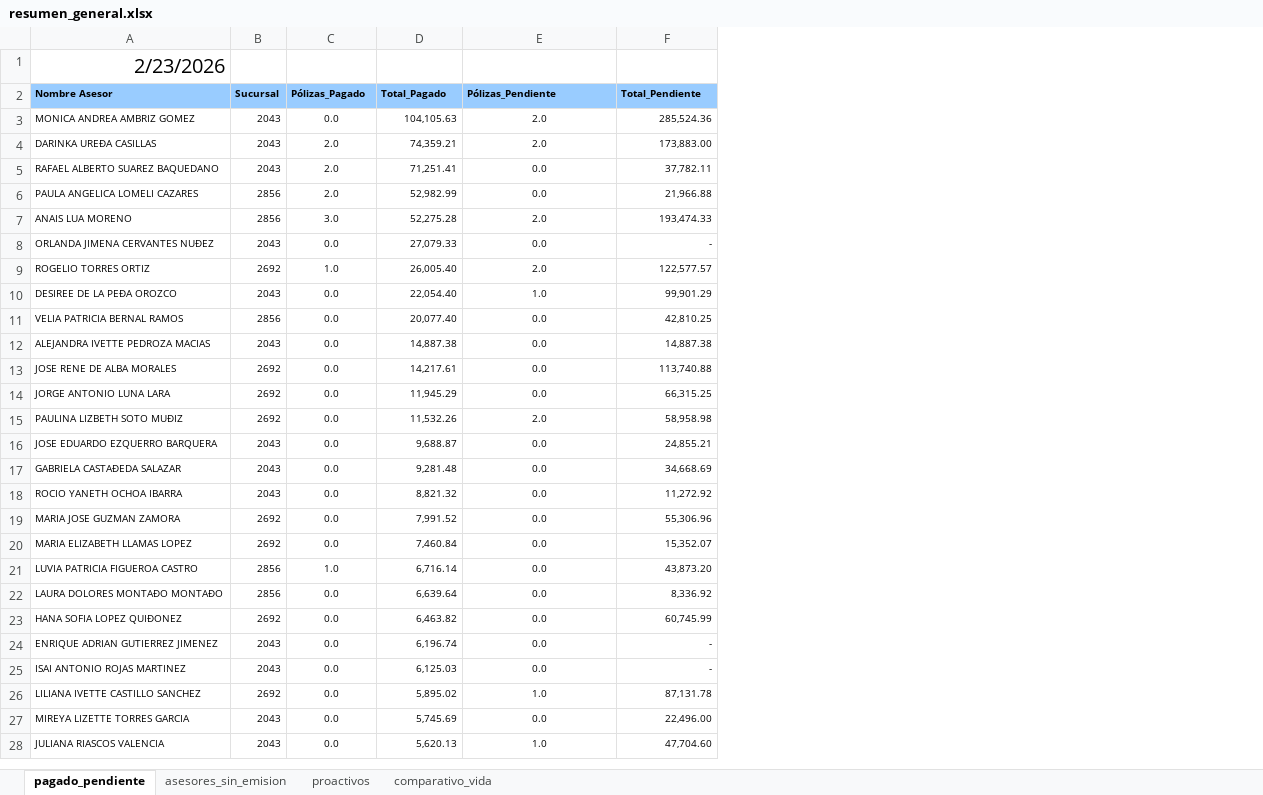
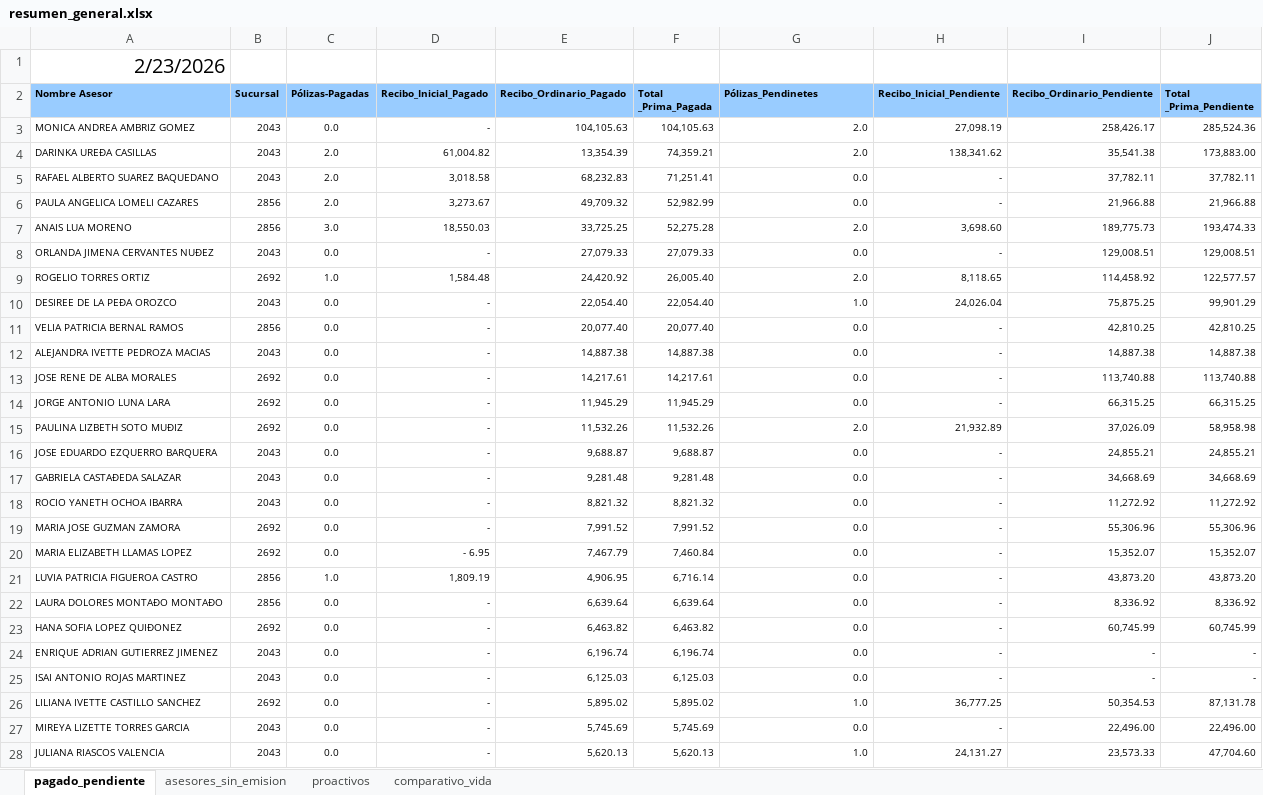
Before and after one commit to davalosdiego833/paneldecampanas, an Excel workbook: administrador/resumen_general.xlsx, sheet pagado_pendiente, drawn as a sheet; only a part is shown; values as stored, in another font and other column widths than the file's, no borders; conditional formats and table styles not drawn; addresses are those after the commit; the diff covers the shown part only; the diff names each change by its address in the sheet, - before the commit and + after, or states it on an @@ line.

Commit message:
v0.2.0 - Redesigned Pagado/Pendiente with detailed breakdown
- Separated KPI cards into Pagado and Pendiente sections
- Added Recibo Inicial and Ordinario breakdown
- Dual pie charts for Inicial and Ordinario
- Top 5 pendientes by Recibo Inicial
- Separate tables for pending and paid advisors
- Updated data for Orlanda Jimena

```diff
--- a/administrador/resumen_general.xlsx (sheet pagado_pendiente)
+++ b/administrador/resumen_general.xlsx (sheet pagado_pendiente)
+column D (Recibo_Inicial_Pagado), rows 3-28: - | 61,004.82 | 3,018.58 | 3,273.67 | 18,550.03 | - | 1,584.48 | - | - | - | - | - | - | - | - | - | - | - 6.95 | 1,809.19 | - | - | - | - | - | - | -
+column E (Recibo_Ordinario_Pagado), rows 3-28: 104,105.63 | 13,354.39 | 68,232.83 | 49,709.32 | 33,725.25 | 27,079.33 | 24,420.92 | 22,054.40 | 20,077.40 | 14,887.38 | 14,217.61 | 11,945.29 | 11,532.26 | 9,688.87 | 9,281.48 | 8,821.32 | 7,991.52 | 7,467.79 | 4,906.95 | 6,639.64 | 6,463.82 | 6,196.74 | 6,125.03 | 5,895.02 | 5,745.69 | 5,620.13
+column H (Recibo_Inicial_Pendiente), rows 3-28: 27,098.19 | 138,341.62 | - | - | 3,698.60 | - | 8,118.65 | 24,026.04 | - | - | - | - | 21,932.89 | - | - | - | - | - | - | - | - | - | - | 36,777.25 | - | 24,131.27
+column I (Recibo_Ordinario_Pendiente), rows 3-28: 258,426.17 | 35,541.38 | 37,782.11 | 21,966.88 | 189,775.73 | 129,008.51 | 114,458.92 | 75,875.25 | 42,810.25 | 14,887.38 | 113,740.88 | 66,315.25 | 37,026.09 | 24,855.21 | 34,668.69 | 11,272.92 | 55,306.96 | 15,352.07 | 43,873.20 | 8,336.92 | 60,745.99 | - | - | 50,354.53 | 22,496.00 | 23,573.33
-C2: Pólizas_Pagado
+C2: Pólizas-Pagadas
-F2: Total_Pagado
+F2: Total _Prima_Pagada
-G2: Pólizas_Pendiente
+G2: Pólizas_Pendinetes
-J2: Total_Pendiente
+J2: Total _Prima_Pendiente
-G3:G28 alignment: center
+G3:G28 alignment: right
-J8 (Total _Prima_Pendiente): -
+J8 (Total _Prima_Pendiente): 129,008.51
```
Also changed, not shown: cell formats elsewhere in this sheet, 4 other files.
